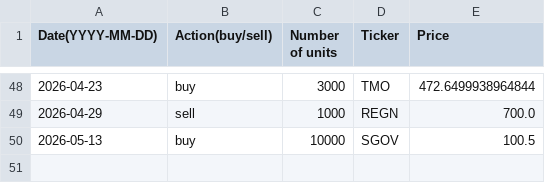
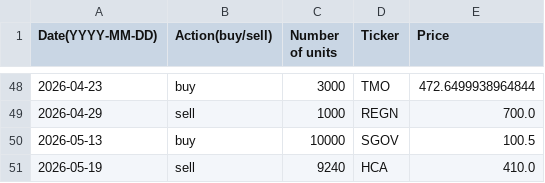
Before and after one commit to clojure-finance/hku-cim-trades, a CSV file: Completed_trades/Healthcare_trades.csv, drawn as a sheet; only a part is shown, gaps mark what is left out; the diff names each change by its address in the sheet, - before the commit and + after, or states it on an @@ line.

```diff
--- a/Completed_trades/Healthcare_trades.csv
+++ b/Completed_trades/Healthcare_trades.csv
+row 51: 2026-05-19 | sell | 9240 | HCA | 410.0
```
Also changed, not shown: Code/Automatically_completed_trades.csv, Order_files/Healthcare_order.csv.
